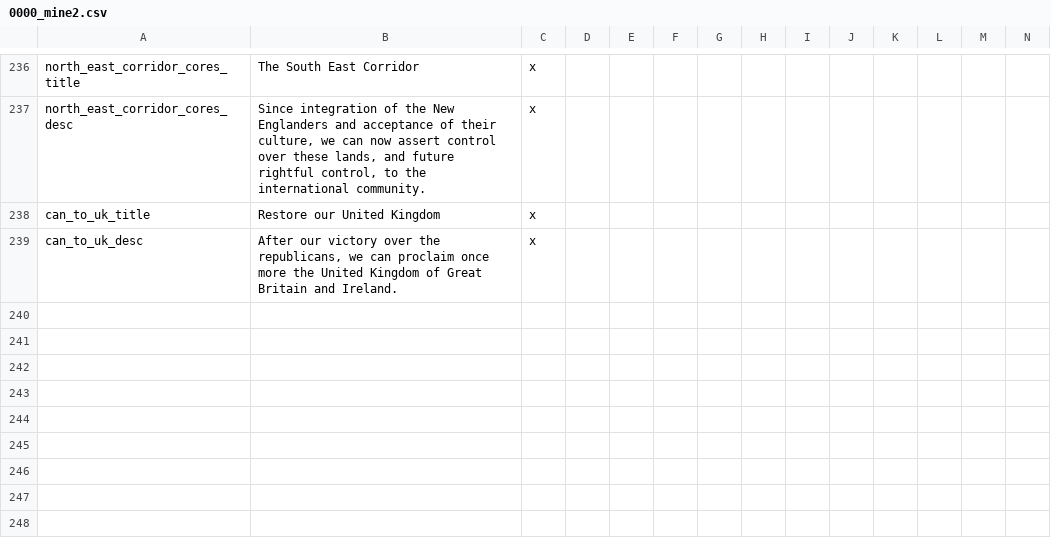
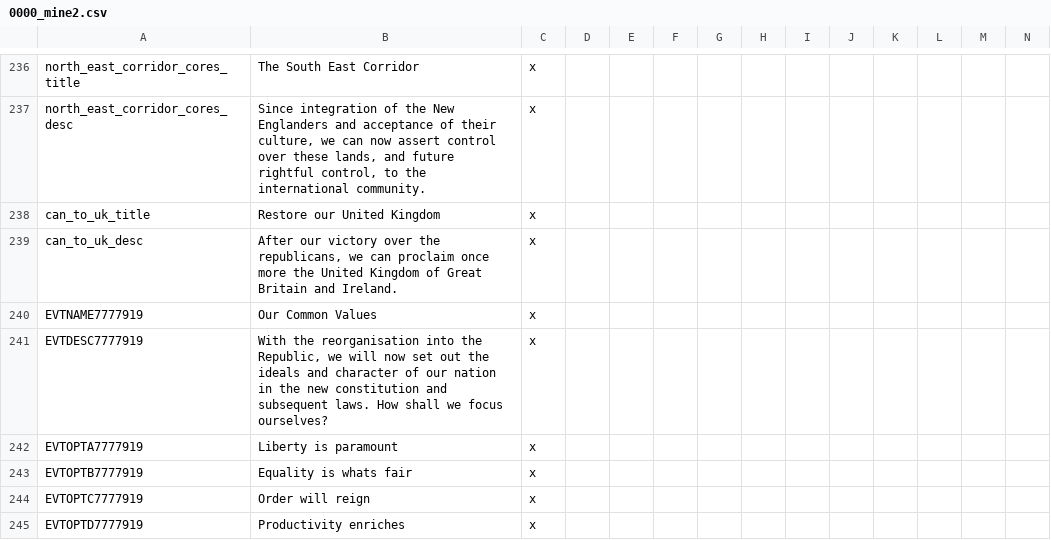
Before and after one commit to Marco-O-Panzer/HFM_MP_Series_Master, a CSV file: HFM MP Series/localisation/0000_mine2.csv, drawn as a sheet; only a part is shown, gaps mark what is left out; rows hold the shown columns only; the diff names each change by its address in the sheet, - before the commit and + after, or states it on an @@ line.

```diff
--- a/HFM MP Series/localisation/0000_mine2.csv
+++ b/HFM MP Series/localisation/0000_mine2.csv
+row 240: EVTNAME7777919 | Our Common Values | x
+row 241: EVTDESC7777919 | With the reorganisation into the Republic, we will now set out the ideals and character of our nation in the new constitution and subsequent laws. How shall we focus ourselves? | x
+row 242: EVTOPTA7777919 | Liberty is paramount | x
+row 243: EVTOPTB7777919 | Equality is whats fair | x
+row 244: EVTOPTC7777919 | Order will reign | x
+row 245: EVTOPTD7777919 | Productivity enriches | x
```
Also changed, not shown: HFM MP Series/localisation/military_infrastructure_building.csv, 8 other files.
